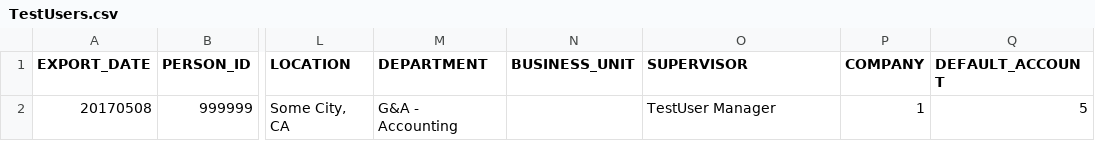
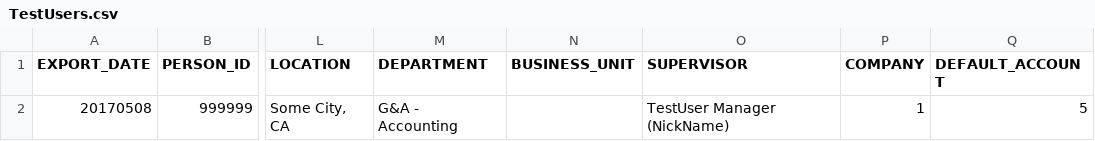
Before and after one commit to adbertram/PSADSync, a CSV file: TestUsers.csv, drawn as a sheet; only a part is shown, gaps mark what is left out; the diff names each change by its address in the sheet, - before the commit and + after, or states it on an @@ line.

Commit message:
Added conditional field value mapping

```diff
--- a/TestUsers.csv
+++ b/TestUsers.csv
-O2 (SUPERVISOR): TestUser Manager
+O2 (SUPERVISOR): TestUser Manager (NickName)
```
Also changed, not shown: 3 other files.
